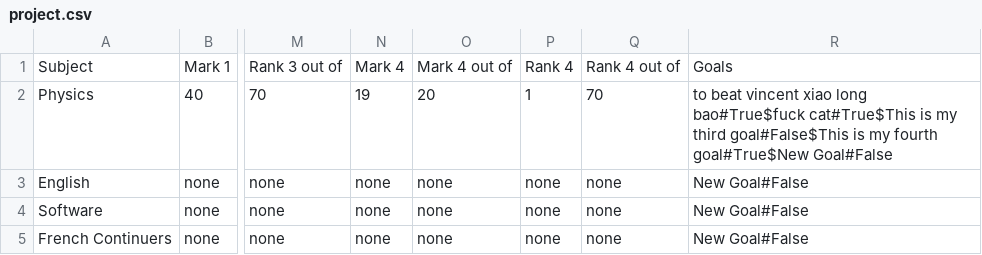
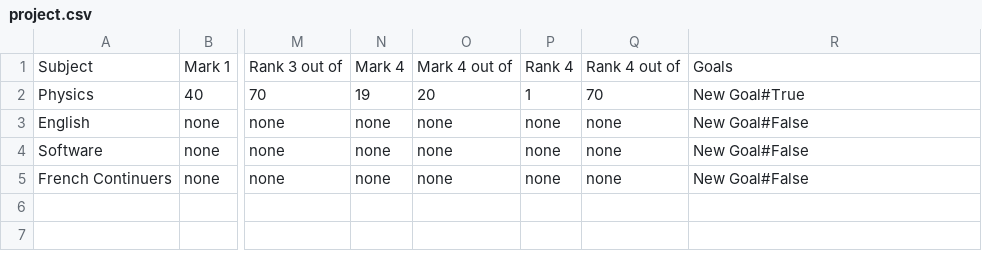
Before and after one commit to NoahGreen2/Major-Work-Mark-Rank-Tracker, a CSV file: project.csv, drawn as a sheet; only a part is shown, gaps mark what is left out; the diff names each change by its address in the sheet, - before the commit and + after, or states it on an @@ line.

Commit message:
theres a bug with the goals

```diff
--- a/project.csv
+++ b/project.csv
-R2: to beat vincent xiao long bao#True$fuck cat#True$This is my third goal#False$This is my fourth goal#True$New Goal#False
+R2: New Goal#True
```
Also changed, not shown: 5 other files.
